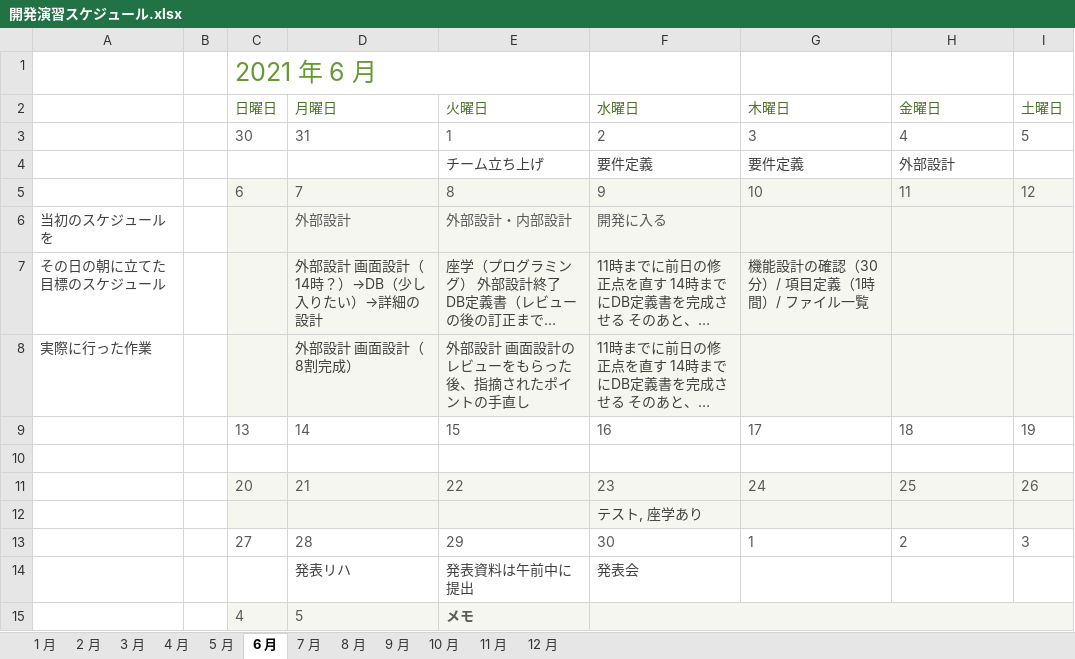
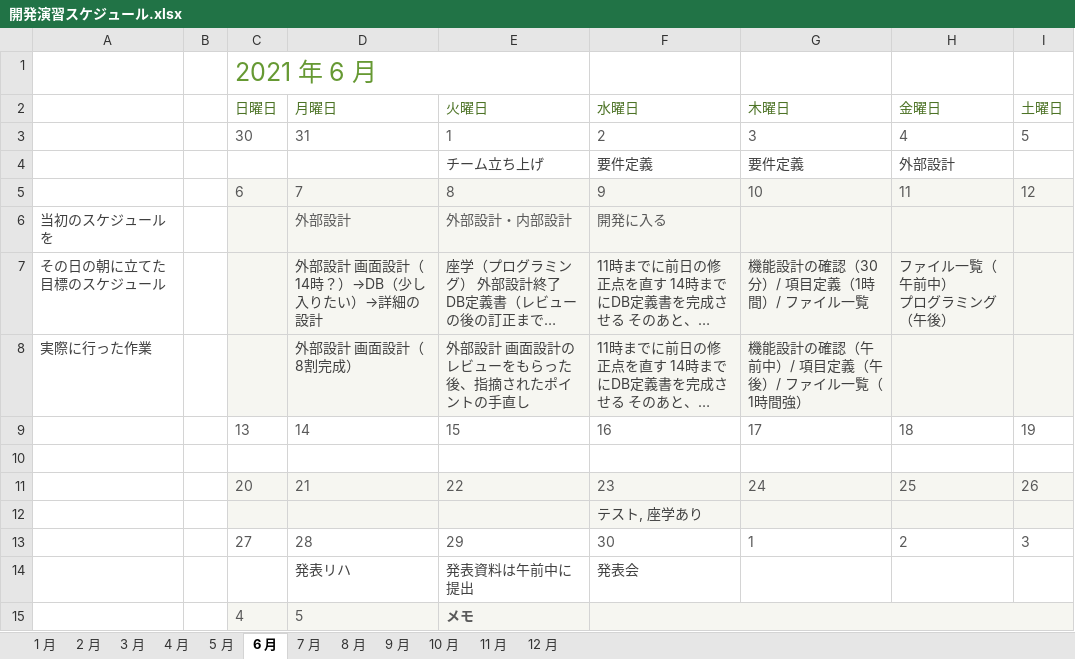
Before and after one commit to DOJO-2021/A-4, an Excel workbook: documents/開発演習スケジュール.xlsx, sheet 6 月, drawn as a sheet; long unchanged cells end in …; values as stored, in another font and other column widths than the file's, no borders; conditional formats not drawn; ↵ is a line break in a cell; the diff names each change by its address in the sheet, - before the commit and + after, or states it on an @@ line.

Commit message:
06/11のスケジュール記入

```diff
--- a/documents/開発演習スケジュール.xlsx (sheet 6 月)
+++ b/documents/開発演習スケジュール.xlsx (sheet 6 月)
-H7 (金曜日): (empty)
+H7 (金曜日): ファイル一覧（午前中） ↵ プログラミング（午後）
-G8 (木曜日): (empty)
+G8 (木曜日): 機能設計の確認（午前中）/ 項目定義（午後）/ ファイル一覧（1時間強）
```
